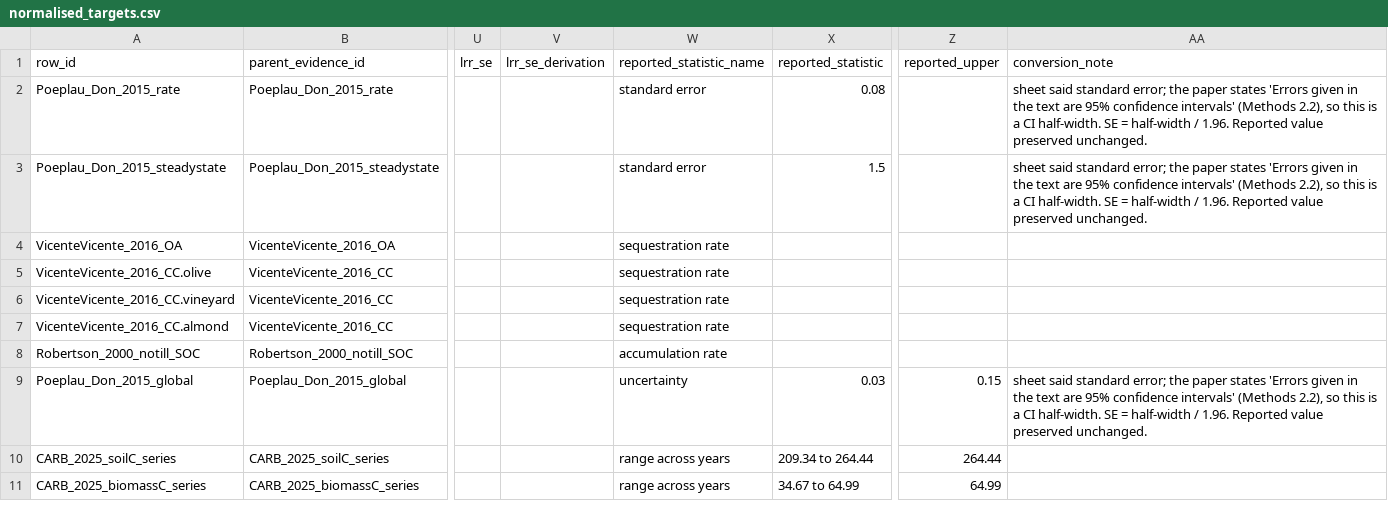
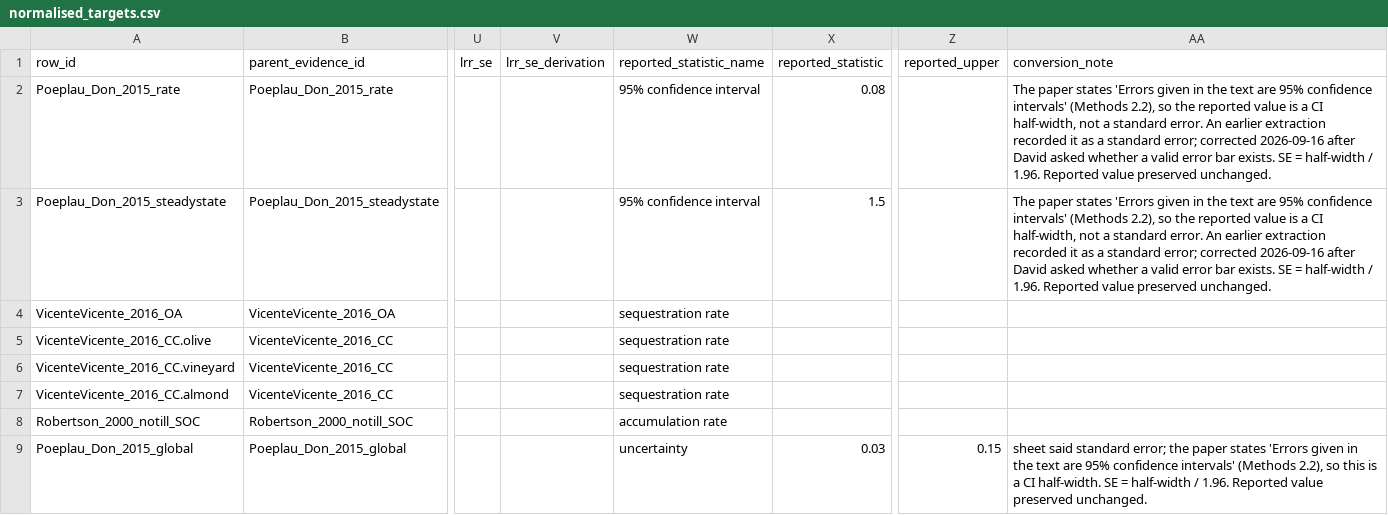
Before and after one commit to ccmmf/cal-val-data, a CSV file: data_raw/statewide_benchmarking/normalised_targets.csv, drawn as a sheet; only a part is shown, gaps mark what is left out; the shorter side is filled out with more unchanged rows; the diff names each change by its address in the sheet, - before the commit and + after, or states it on an @@ line.

Commit message:
Correct Poeplau statistic label
Signed-off-by: Aritra Dey <adey01027@gmail.com>

```diff
--- a/data_raw/statewide_benchmarking/normalised_targets.csv
+++ b/data_raw/statewide_benchmarking/normalised_targets.csv
-W2:W3 (reported_statistic_name): standard error
+W2:W3 (reported_statistic_name): 95% confidence interval
-AA2:AA3 (conversion_note): sheet said standard error; the paper states 'Errors given in the text are 95% confidence intervals' (Methods 2.2), so this is a CI half-width. SE =…
+AA2:AA3 (conversion_note): The paper states 'Errors given in the text are 95% confidence intervals' (Methods 2.2), so the reported value is a CI half-width, not a standard error. An earlier extraction recorded it as a standard error; corrected 2026-09-16 after David asked whether a valid error bar exists. SE =…
```
